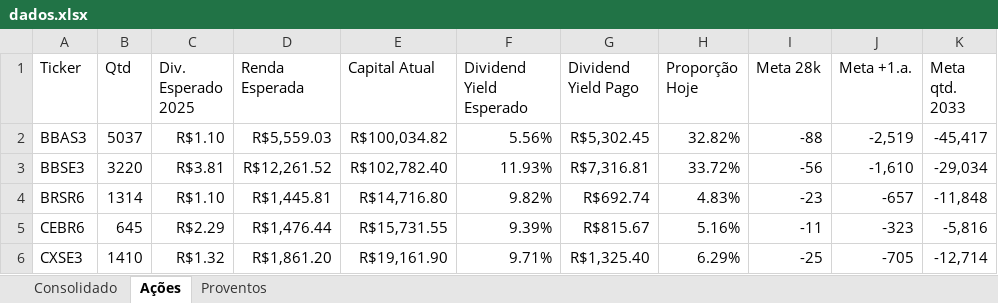
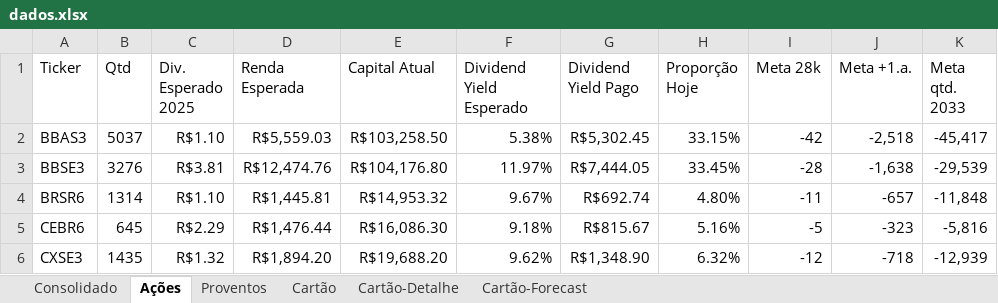
Before and after one commit to fabricioasv/gestao-financeira, an Excel workbook: uploads/dados.xlsx, sheet Ações, drawn as a sheet; only a part is shown; values as stored, in another font and other column widths than the file's, no borders; the diff covers the shown part only; the diff names each change by its address in the sheet, - before the commit and + after, or states it on an @@ line.

```diff
--- a/uploads/dados.xlsx (sheet Ações)
+++ b/uploads/dados.xlsx (sheet Ações)
+sheet tab: Cartão
+sheet tab: Cartão-Detalhe
+sheet tab: Cartão-Forecast
-E2 (Capital Atual): R$100,034.82
+E2 (Capital Atual): R$103,258.50
-F2 (Dividend Yield Esperado): 5.56%
+F2 (Dividend Yield Esperado): 5.38%
-H2 (Proporção Hoje): 32.82%
+H2 (Proporção Hoje): 33.15%
-I2 (Meta 28k): -88
+I2 (Meta 28k): -42
-J2 (Meta +1.a.): -2,519
+J2 (Meta +1.a.): -2,518
-B3 (Qtd): 3220
+B3 (Qtd): 3276
-D3 (Renda Esperada): R$12,261.52
+D3 (Renda Esperada): R$12,474.76
-E3 (Capital Atual): R$102,782.40
+E3 (Capital Atual): R$104,176.80
-F3 (Dividend Yield Esperado): 11.93%
+F3 (Dividend Yield Esperado): 11.97%
-G3 (Dividend Yield Pago): R$7,316.81
+G3 (Dividend Yield Pago): R$7,444.05
-H3 (Proporção Hoje): 33.72%
+H3 (Proporção Hoje): 33.45%
-I3 (Meta 28k): -56
+I3 (Meta 28k): -28
-J3 (Meta +1.a.): -1,610
+J3 (Meta +1.a.): -1,638
-K3 (Meta qtd. 2033): -29,034
+K3 (Meta qtd. 2033): -29,539
-E4 (Capital Atual): R$14,716.80
+E4 (Capital Atual): R$14,953.32
-F4 (Dividend Yield Esperado): 9.82%
+F4 (Dividend Yield Esperado): 9.67%
-H4 (Proporção Hoje): 4.83%
+H4 (Proporção Hoje): 4.80%
-I4 (Meta 28k): -23
+I4 (Meta 28k): -11
-E5 (Capital Atual): R$15,731.55
+E5 (Capital Atual): R$16,086.30
-F5 (Dividend Yield Esperado): 9.39%
+F5 (Dividend Yield Esperado): 9.18%
-I5 (Meta 28k): -11
+I5 (Meta 28k): -5
-B6 (Qtd): 1410
+B6 (Qtd): 1435
-D6 (Renda Esperada): R$1,861.20
+D6 (Renda Esperada): R$1,894.20
-E6 (Capital Atual): R$19,161.90
+E6 (Capital Atual): R$19,688.20
-F6 (Dividend Yield Esperado): 9.71%
+F6 (Dividend Yield Esperado): 9.62%
-G6 (Dividend Yield Pago): R$1,325.40
+G6 (Dividend Yield Pago): R$1,348.90
-H6 (Proporção Hoje): 6.29%
+H6 (Proporção Hoje): 6.32%
-I6 (Meta 28k): -25
+I6 (Meta 28k): -12
-J6 (Meta +1.a.): -705
+J6 (Meta +1.a.): -718
-K6 (Meta qtd. 2033): -12,714
+K6 (Meta qtd. 2033): -12,939
```
Also changed, not shown: 1 added row, 1 removed row and 22 edited cells elsewhere in this sheet, sheet Consolidado, sheet Proventos, formulas that keep their value, 3 other files.
